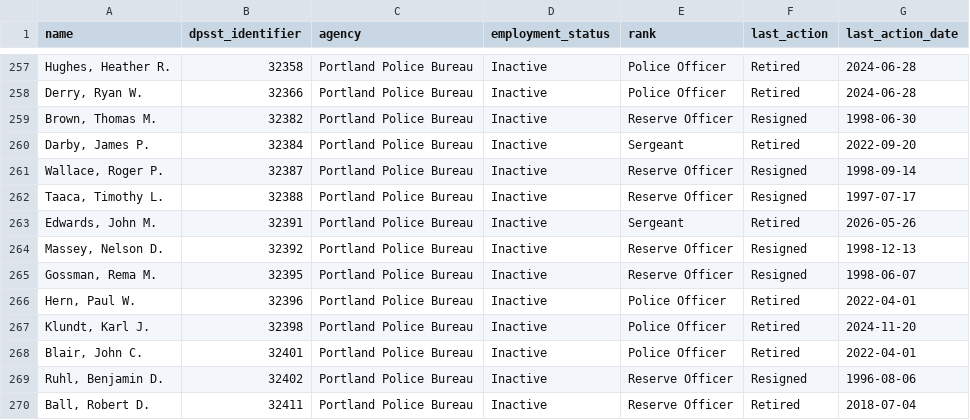
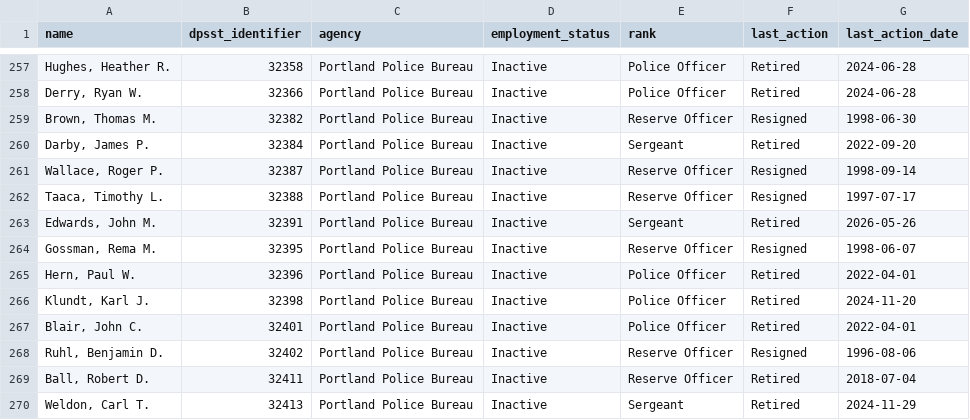
Before and after one commit to PDX-Police-Accountability/dpsst-data, a TSV file: officers/summary/officer-transcripts-inactive.tsv, drawn as a sheet; only a part is shown, gaps mark what is left out; the shorter side is filled out with more unchanged rows; the diff names each change by its address in the sheet, - before the commit and + after, or states it on an @@ line.

```diff
--- a/officers/summary/officer-transcripts-inactive.tsv
+++ b/officers/summary/officer-transcripts-inactive.tsv
-row 264: Massey, Nelson D. | 32392 | Portland Police Bureau | Inactive | Reserve Officer | Resigned | 1998-12-13
```
Also changed, not shown: officers/summary/officer-transcripts-active.tsv, officers/summary/officer-transcripts.tsv, 54 other files.
